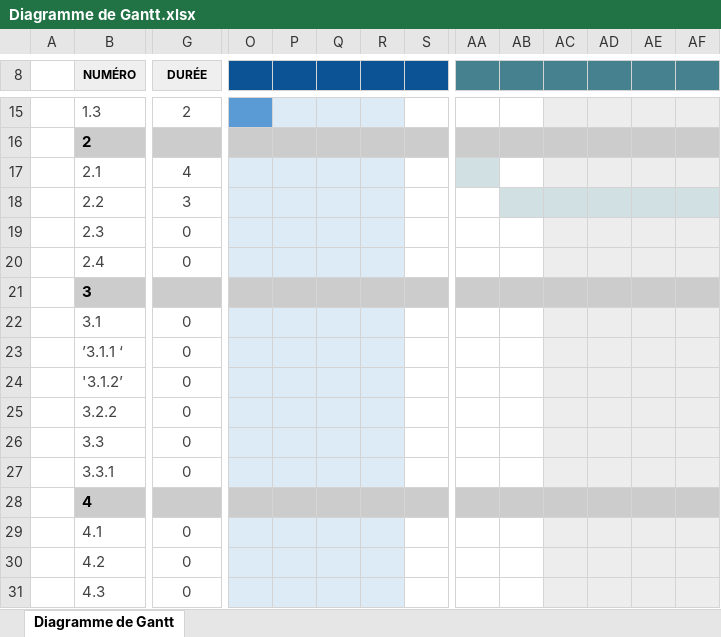
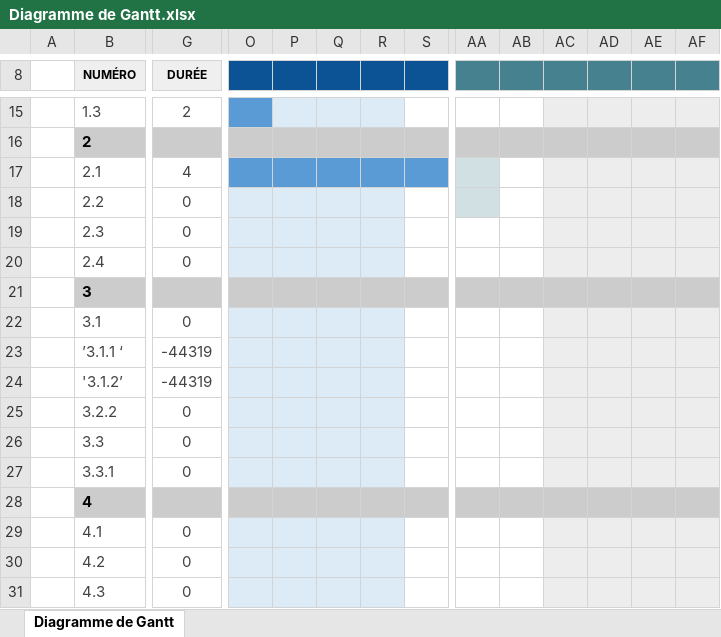
Before and after one commit to abartRaphael/puissance4projetL2-AECB, an Excel workbook: Diagramme de Gantt.xlsx, sheet Diagramme de Gantt, drawn as a sheet; only a part is shown, gaps mark what is left out; values as stored, in another font and other column widths than the file's, no borders; conditional formats not drawn; the diff covers the shown part only; the diff names each change by its address in the sheet, - before the commit and + after, or states it on an @@ line.

Commit message:
updated gantt

```diff
--- a/Diagramme de Gantt.xlsx (sheet Diagramme de Gantt)
+++ b/Diagramme de Gantt.xlsx (sheet Diagramme de Gantt)
-O17:R17 fill: #DDEBF7
+O17:R17 fill: #5B9BD5
-S17 fill: none
+S17 fill: #5B9BD5
-G18 (DURÉE): 3
+G18 (DURÉE): 0
-AA18 fill: none
+AA18 fill: #D0E0E3
-AB18 fill: #D0E0E3
+AB18 fill: none
-AC18:AF18 fill: #D0E0E3
+AC18:AF18 fill: #EDEDED
-G23:G24 (DURÉE): 0
+G23:G24 (DURÉE): -44319
```
Also changed, not shown: cell formats elsewhere in this sheet, formulas that keep their value.
